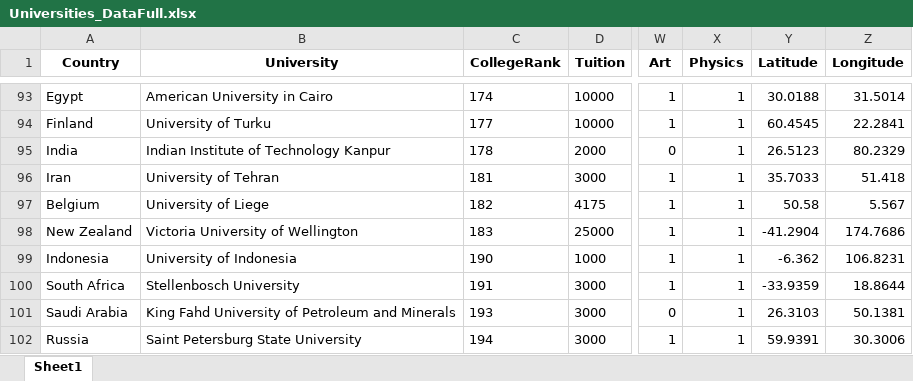
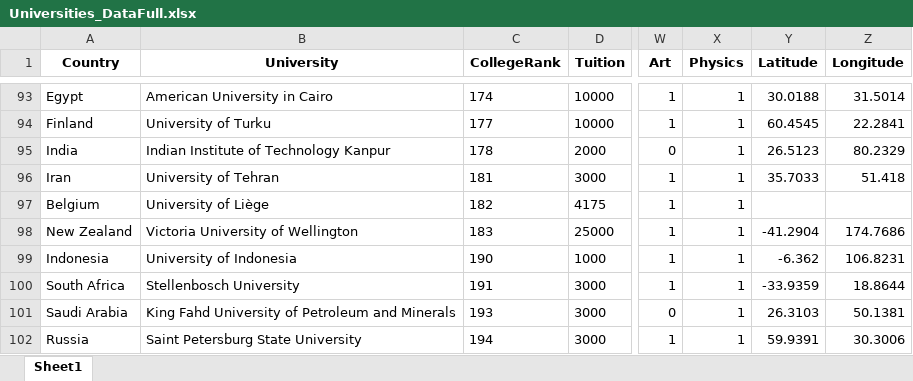
Before and after one commit to IvanDzanija/UniMatch, an Excel workbook: docs/CHATGPT podaci/Universities_DataFull.xlsx, sheet Sheet1, drawn as a sheet; only a part is shown, gaps mark what is left out; values as stored, in another font and other column widths than the file's, no borders; the diff names each change by its address in the sheet, - before the commit and + after, or states it on an @@ line.

```diff
--- a/docs/CHATGPT podaci/Universities_DataFull.xlsx (sheet Sheet1)
+++ b/docs/CHATGPT podaci/Universities_DataFull.xlsx (sheet Sheet1)
-B97 (University): University of Liege
+B97 (University): University of Liège
-Y97 (Latitude): 50.58
+Y97 (Latitude): (empty)
-Z97 (Longitude): 5.567
+Z97 (Longitude): (empty)
```
Also changed, not shown: 11 other files.
